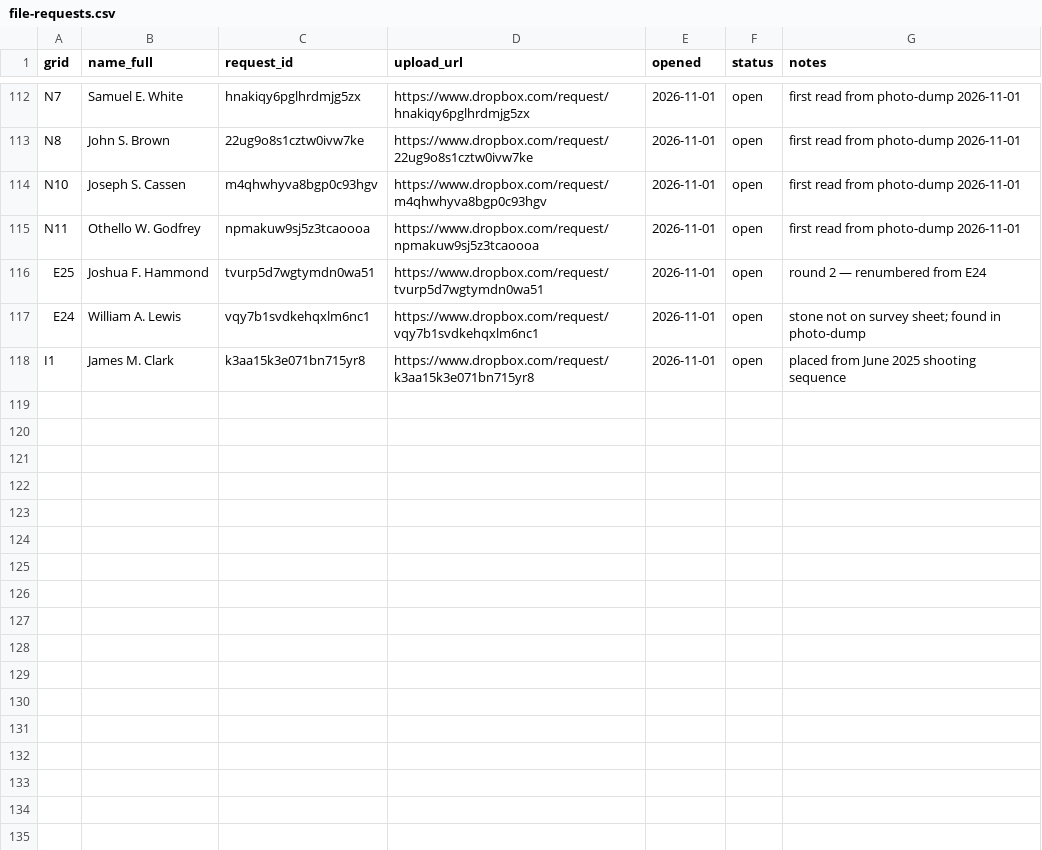
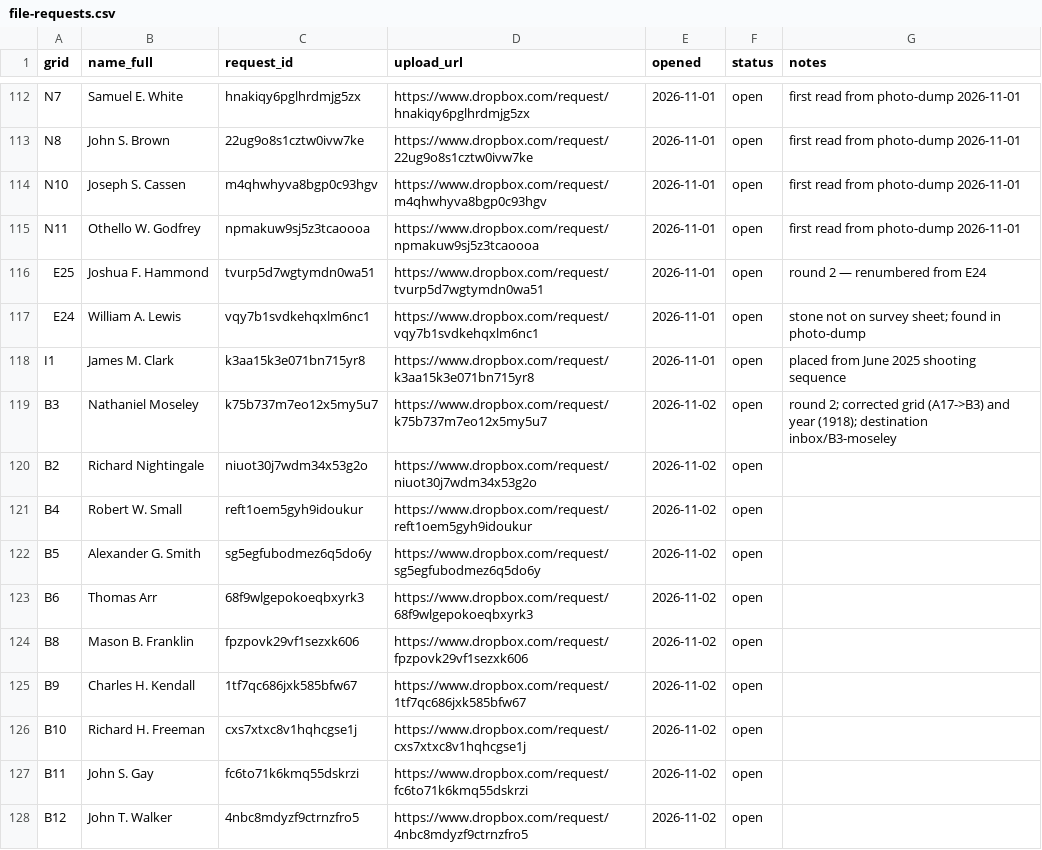
Before and after one commit to nbgpvd/northburialground.org, a CSV file: prescott/file-requests.csv, drawn as a sheet; only a part is shown, gaps mark what is left out; the diff covers the shown part only.

```diff
--- a/prescott/file-requests.csv
+++ b/prescott/file-requests.csv
@@ -118 +118,11 @@ E24,William A. Lewis,vqy7b1svdkehqxlm6nc1,https://www.dropbox.com/request/vqy7b1
 I1,James M. Clark,k3aa15k3e071bn715yr8,https://www.dropbox.com/request/k3aa15k3e071bn715yr8,2026-11-01,open,placed from June 2025 shooting sequence
+B3,Nathaniel Moseley,k75b737m7eo12x5my5u7,https://www.dropbox.com/request/k75b737m7eo12x5my5u7,2026-11-02,open,round 2; corrected grid (A17->B3) and year (1918); destination inbox/B3-moseley
+B2,Richard Nightingale,niuot30j7wdm34x53g2o,https://www.dropbox.com/request/niuot30j7wdm34x53g2o,2026-11-02,open,
+B4,Robert W. Small,reft1oem5gyh9idoukur,https://www.dropbox.com/request/reft1oem5gyh9idoukur,2026-11-02,open,
+B5,Alexander G. Smith,sg5egfubodmez6q5do6y,https://www.dropbox.com/request/sg5egfubodmez6q5do6y,2026-11-02,open,
+B6,Thomas Arr,68f9wlgepokoeqbxyrk3,https://www.dropbox.com/request/68f9wlgepokoeqbxyrk3,2026-11-02,open,
+B8,Mason B. Franklin,fpzpovk29vf1sezxk606,https://www.dropbox.com/request/fpzpovk29vf1sezxk606,2026-11-02,open,
+B9,Charles H. Kendall,1tf7qc686jxk585bfw67,https://www.dropbox.com/request/1tf7qc686jxk585bfw67,2026-11-02,open,
+B10,Richard H. Freeman,cxs7xtxc8v1hqhcgse1j,https://www.dropbox.com/request/cxs7xtxc8v1hqhcgse1j,2026-11-02,open,
+B11,John S. Gay,fc6to71k6kmq55dskrzi,https://www.dropbox.com/request/fc6to71k6kmq55dskrzi,2026-11-02,open,
+B12,John T. Walker,4nbc8mdyzf9ctrnzfro5,https://www.dropbox.com/request/4nbc8mdyzf9ctrnzfro5,2026-11-02,open,
```
Also changed, not shown: 10 added rows and 6 edited cells elsewhere in this file.
